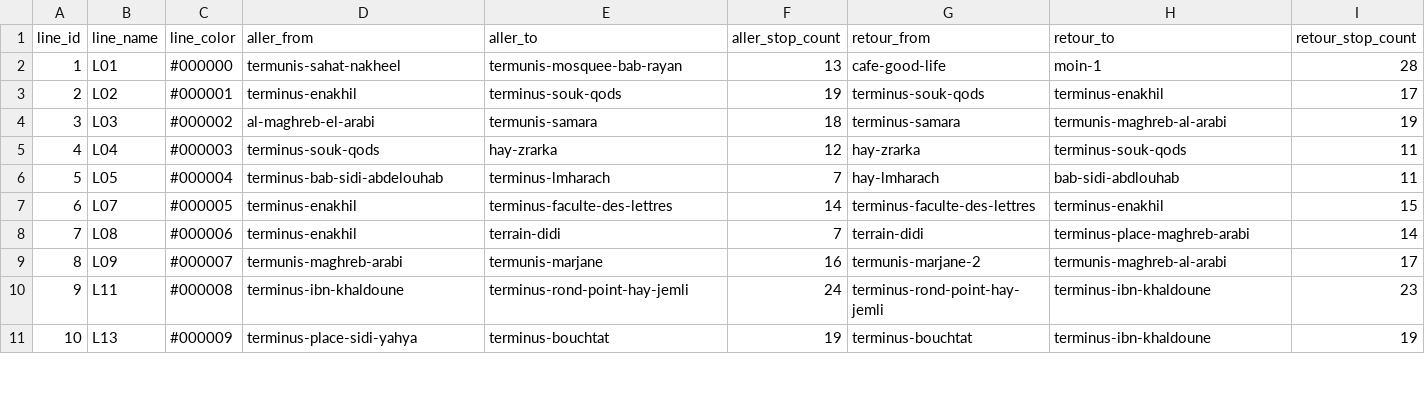
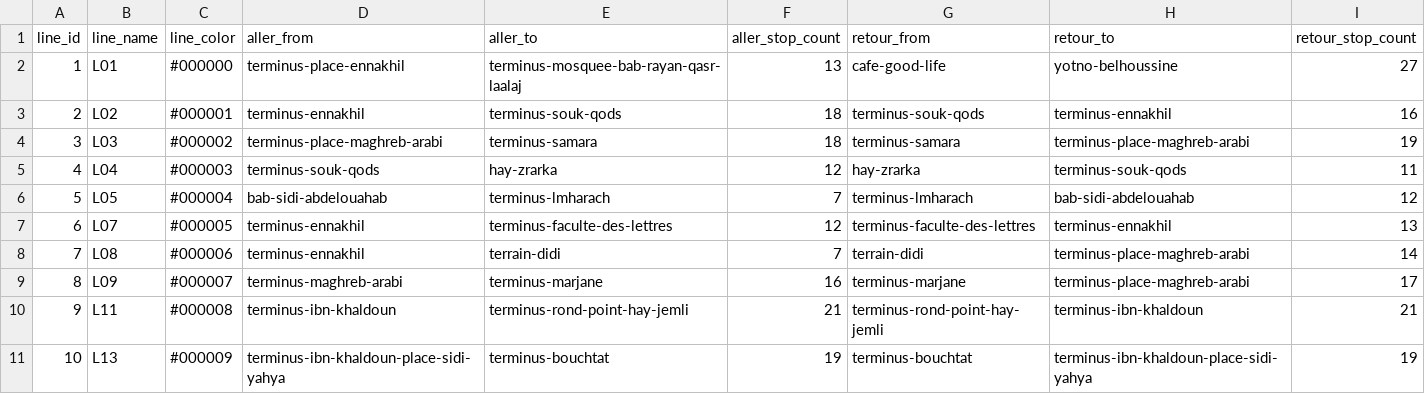
Before and after one commit to tiralmos/oujda-transit, a CSV file: data/lines.csv, drawn as a sheet; only a part is shown; the diff covers the shown part only.

```diff
--- a/data/lines.csv
+++ b/data/lines.csv
@@ -1,11 +1,11 @@
 line_id,line_name,line_color,aller_from,aller_to,aller_stop_count,retour_from,retour_to,retour_stop_count
-1,L01,#000000,termunis-sahat-nakheel,termunis-mosquee-bab-rayan,13,cafe-good-life,moin-1,28
-2,L02,#000001,terminus-enakhil,terminus-souk-qods,19,terminus-souk-qods,terminus-enakhil,17
-3,L03,#000002,al-maghreb-el-arabi,termunis-samara,18,terminus-samara,termunis-maghreb-al-arabi,19
+1,L01,#000000,terminus-place-ennakhil,terminus-mosquee-bab-rayan-qasr-laalaj,13,cafe-good-life,yotno-belhoussine,27
+2,L02,#000001,terminus-ennakhil,terminus-souk-qods,18,terminus-souk-qods,terminus-ennakhil,16
+3,L03,#000002,terminus-place-maghreb-arabi,terminus-samara,18,terminus-samara,terminus-place-maghreb-arabi,19
 4,L04,#000003,terminus-souk-qods,hay-zrarka,12,hay-zrarka,terminus-souk-qods,11
-5,L05,#000004,terminus-bab-sidi-abdelouhab,terminus-lmharach,7,hay-lmharach,bab-sidi-abdlouhab,11
-6,L07,#000005,terminus-enakhil,terminus-faculte-des-lettres,14,terminus-faculte-des-lettres,terminus-enakhil,15
-7,L08,#000006,terminus-enakhil,terrain-didi,7,terrain-didi,terminus-place-maghreb-arabi,14
-8,L09,#000007,termunis-maghreb-arabi,termunis-marjane,16,termunis-marjane-2,termunis-maghreb-al-arabi,17
-9,L11,#000008,terminus-ibn-khaldoune,terminus-rond-point-hay-jemli,24,terminus-rond-point-hay-jemli,terminus-ibn-khaldoune,23
-10,L13,#000009,terminus-place-sidi-yahya,terminus-bouchtat,19,terminus-bouchtat,terminus-ibn-khaldoune,19
+5,L05,#000004,bab-sidi-abdelouahab,terminus-lmharach,7,terminus-lmharach,bab-sidi-abdelouahab,12
+6,L07,#000005,terminus-ennakhil,terminus-faculte-des-lettres,12,terminus-faculte-des-lettres,terminus-ennakhil,13
+7,L08,#000006,terminus-ennakhil,terrain-didi,7,terrain-didi,terminus-place-maghreb-arabi,14
+8,L09,#000007,terminus-maghreb-arabi,terminus-marjane,16,terminus-marjane,terminus-place-maghreb-arabi,17
+9,L11,#000008,terminus-ibn-khaldoun,terminus-rond-point-hay-jemli,21,terminus-rond-point-hay-jemli,terminus-ibn-khaldoun,21
+10,L13,#000009,terminus-ibn-khaldoun-place-sidi-yahya,terminus-bouchtat,19,terminus-bouchtat,terminus-ibn-khaldoun-place-sidi-yahya,19
```
Also changed, not shown: 56 edited cells elsewhere in this file, data/line_stops.csv, data/stops.csv, 1 other file.
